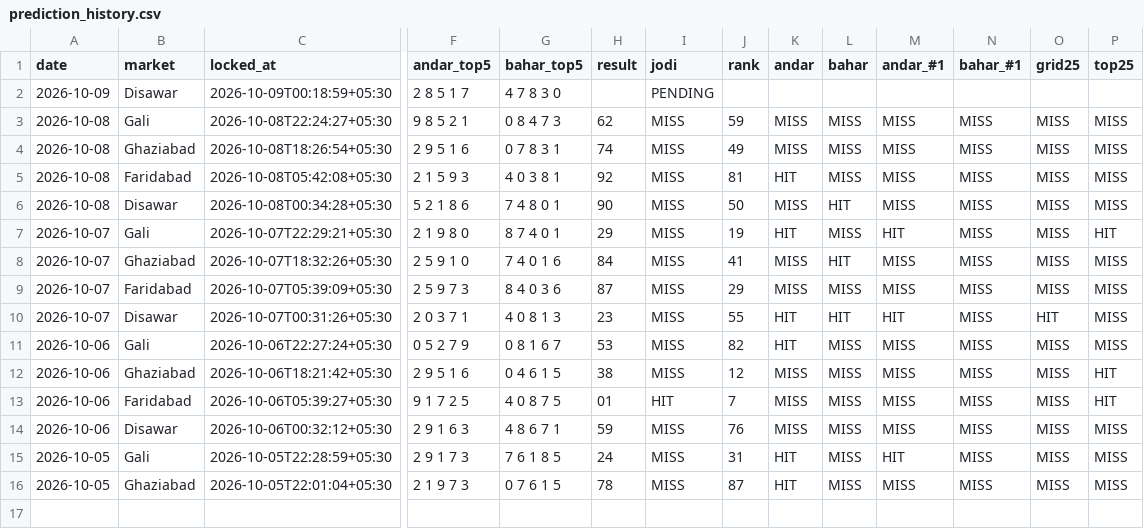
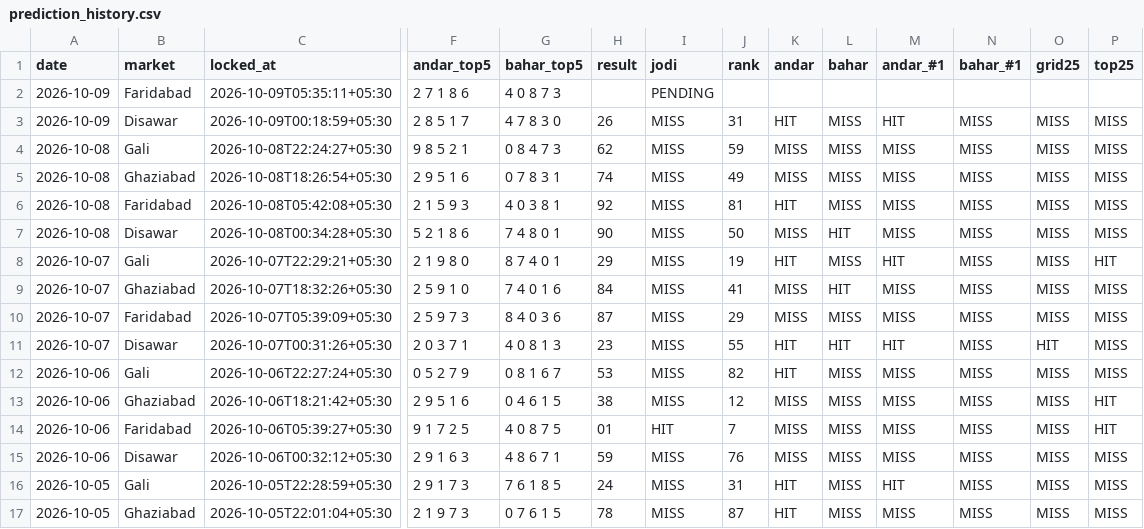
Before and after one commit to vaibhavkumar-WPDEV/predict-satta, a CSV file: data/pattern/prediction_history.csv, drawn as a sheet; only a part is shown, gaps mark what is left out; addresses are those after the commit; rows hold the shown columns only; the diff names each change by its address in the sheet, - before the commit and + after, or states it on an @@ line.

Commit message:
auto: results + locked predictions 2026-10-09 05:35 IST

```diff
--- a/data/pattern/prediction_history.csv
+++ b/data/pattern/prediction_history.csv
+row 2: 2026-10-09 | Faridabad | 2026-10-09T05:35:11+05:30 | 2 7 1 8 6 | 4 0 8 7 3 |  | PENDING
-H3 (result): (empty)
+H3 (result): 26
-I3 (jodi): PENDING
+I3 (jodi): MISS
-J3 (rank): (empty)
+J3 (rank): 31
-K3 (andar): (empty)
+K3 (andar): HIT
-L3 (bahar): (empty)
+L3 (bahar): MISS
-M3 (andar_#1): (empty)
+M3 (andar_#1): HIT
-N3 (bahar_#1): (empty)
+N3 (bahar_#1): MISS
-O3 (grid25): (empty)
+O3 (grid25): MISS
-P3 (top25): (empty)
+P3 (top25): MISS
```
Also changed, not shown: data/engine5/prediction_history.csv, data/prediction_history.csv, 8 other files.
